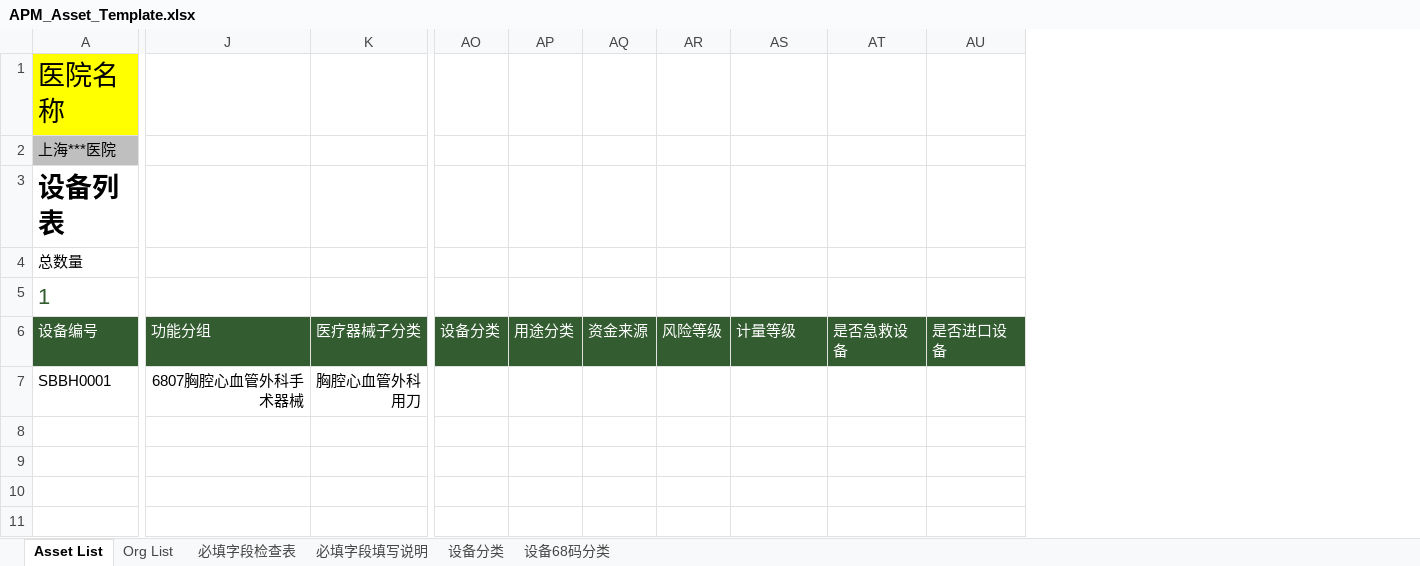
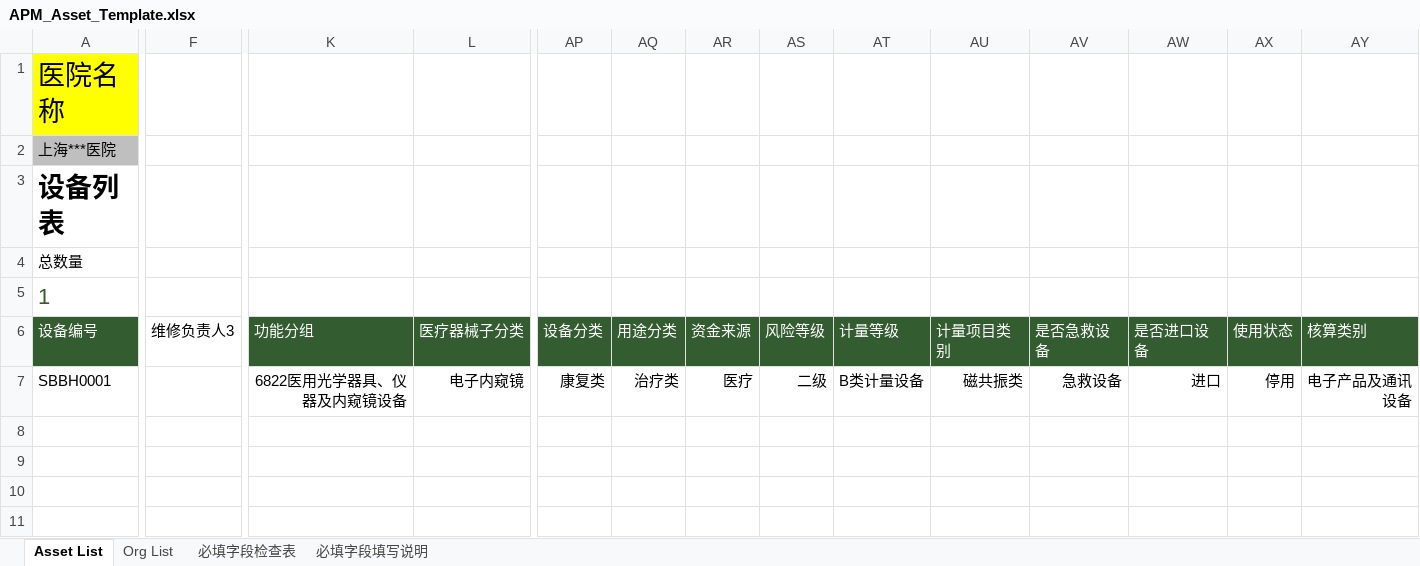
Before and after one commit to masogit/hc-apm-web, an Excel workbook: src/src/main/webapp/portal/asset/assetImport/APM_Asset_Template.xlsx, sheet Asset List, drawn as a sheet; only a part is shown, gaps mark what is left out; values as stored, in another font and other column widths than the file's, no borders; charts and pictures and conditional formats and table styles not drawn; addresses are those after the commit; the diff names each change by its address in the sheet, - before the commit and + after, or states it on an @@ line.

Commit message:
added fields for asset info

```diff
--- a/src/src/main/webapp/portal/asset/assetImport/APM_Asset_Template.xlsx (sheet Asset List)
+++ b/src/src/main/webapp/portal/asset/assetImport/APM_Asset_Template.xlsx (sheet Asset List)
@@ sheet tab hidden: 设备分类 @@
@@ sheet tab hidden: 设备68码分类 @@
+column F, row 6: 维修负责人3
+column AU, rows 6-7: 计量项目类别 | 磁共振类
+column AX, rows 6-7: 使用状态 | 停用
+column AY, rows 6-7: 核算类别 | 电子产品及通讯设备
-K7: 6807胸腔心血管外科手术器械
+K7: 6822医用光学器具、仪器及内窥镜设备
-L7: 胸腔心血管外科用刀
+L7: 电子内窥镜
-AP7: (empty)
+AP7: 康复类
-AQ7: (empty)
+AQ7: 治疗类
-AR7: (empty)
+AR7: 医疗
-AS7: (empty)
+AS7: 二级
-AT7: (empty)
+AT7: B类计量设备
-AV7: (empty)
+AV7: 急救设备
-AW7: (empty)
+AW7: 进口
```
Also changed, not shown: formulas that keep their value, 3 other files.
